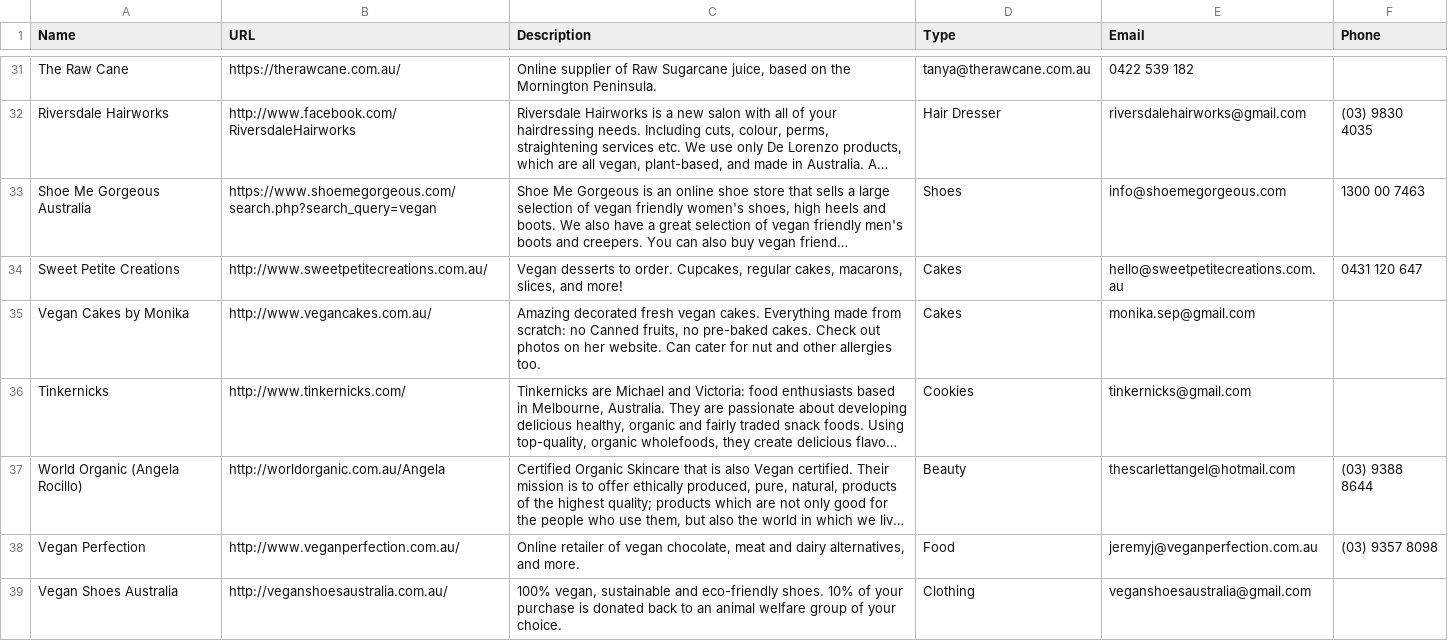
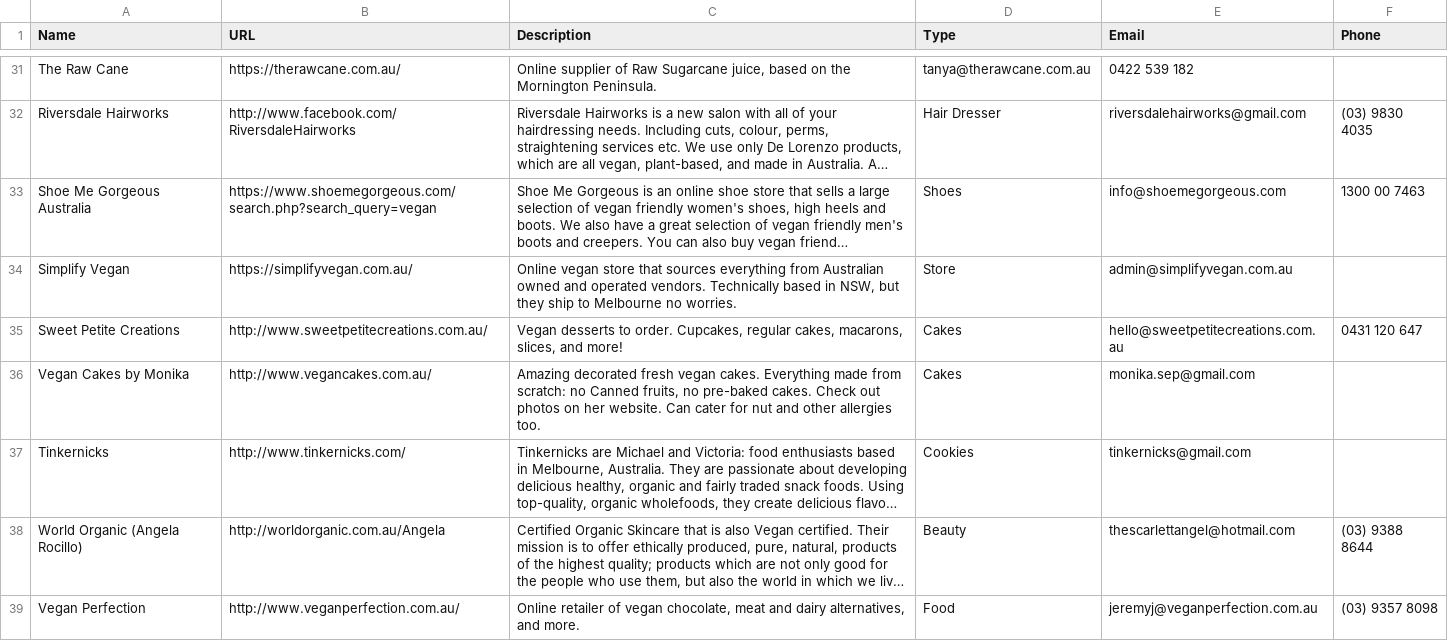
Before and after one commit to xaviershay/veganmelb, a CSV file: data/business.csv, drawn as a sheet; only a part is shown, gaps mark what is left out; the shorter side is filled out with more unchanged rows; long unchanged cells end in …; the diff names each change by its address in the sheet, - before the commit and + after, or states it on an @@ line.

Commit message:
Add Simplify Vegan

```diff
--- a/data/business.csv
+++ b/data/business.csv
+row 34: Simplify Vegan | https://simplifyvegan.com.au/ | Online vegan store that sources everything from Australian owned and operated vendors. Technically based in NSW, but they ship to Melbourne no worries. | Store | admin@simplifyvegan.com.au
```
Also changed, not shown: 1 other file.
